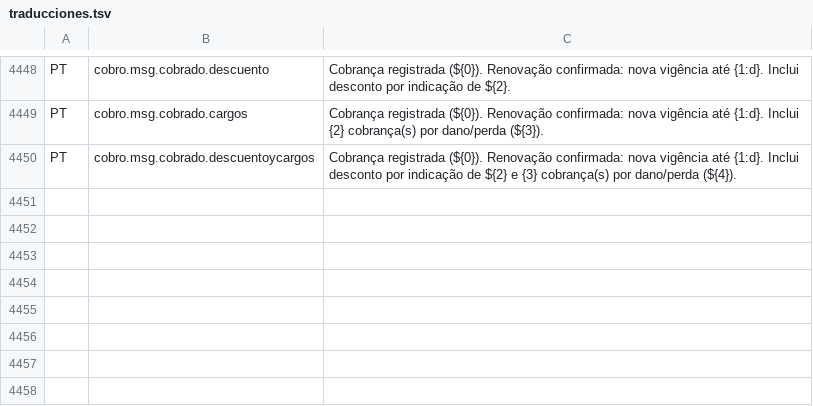
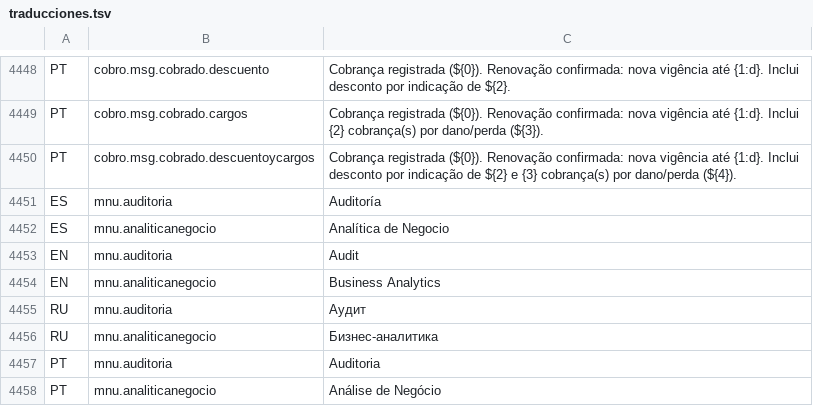
Before and after one commit to valentinamorana/Trabajo-de-Diploma, a TSV file: Servicios/Multiidioma/traducciones.tsv, drawn as a sheet; only a part is shown, gaps mark what is left out.

Commit message:
Reorganizar menu (separar Analitica en Auditoria/Analitica de Negocio, sacar Outfits/Categorias) y rediseno visual
Analitica (9 items en un dropdown plano) se separa en dos menues de primer
nivel: Auditoria (bitacoras + reporte de jornada) y Analitica de Negocio
(los 6 reportes de decision comercial del Bloque 3 + PdN10). Se quitan
Outfits/Categorias del menu (modulos no implementados, quedaban siempre
ocultos igual).

Rediseno visual (GUI.Estilos.MenuRenderer): cada item de primer nivel se
pinta como un chip redondeado con color propio por area funcional
(Suscriptores/Inventario/Ventas/Auditoria/Analitica de Negocio/Administrar),
separados entre si por margen sobre la barra rosa de marca. Los items de
los dropdown mantienen fondo blanco con una franja de acento heredada del
color del menu padre y resaltado suave al pasar el mouse. Los separadores
se dibujan como puntos centrados en vez de la linea clasica.

BLL.MenuVisibilidad y sus tests actualizados para reflejar la nueva
agrupacion (Grupos: auditoriaToolStripMenuItem/analiticaNegocioToolStripMenuItem
en vez de bitacoraToolStripMenuItem unico).

```diff
--- a/Servicios/Multiidioma/traducciones.tsv
+++ b/Servicios/Multiidioma/traducciones.tsv
@@ -4450 +4450,9 @@ PT	cobro.msg.cobrado.cargos	Cobrança registrada (${0}). Renovação confirmada:
 PT	cobro.msg.cobrado.descuentoycargos	Cobrança registrada (${0}). Renovação confirmada: nova vigência até {1:d}. Inclui desconto por indicação de ${2} e {3} cobrança(s) por dano/perda (${4}).
+ES	mnu.auditoria	Auditoría
+ES	mnu.analiticanegocio	Analítica de Negocio
+EN	mnu.auditoria	Audit
+EN	mnu.analiticanegocio	Business Analytics
+RU	mnu.auditoria	Аудит
+RU	mnu.analiticanegocio	Бизнес-аналитика
+PT	mnu.auditoria	Auditoria
+PT	mnu.analiticanegocio	Análise de Negócio
```
Also changed, not shown: 6 other files.
